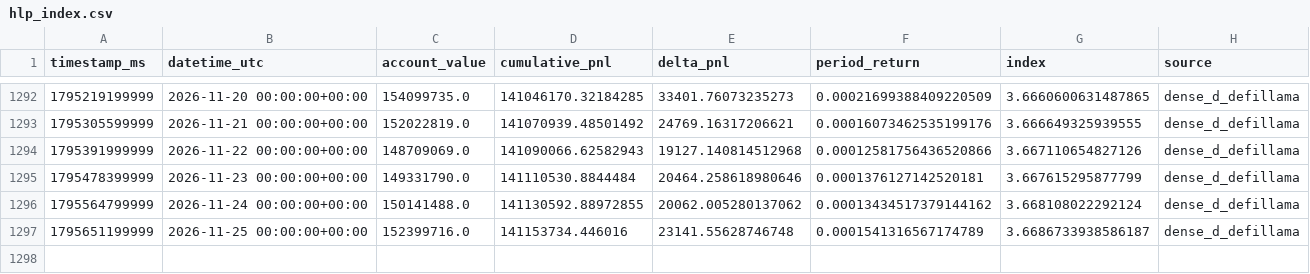
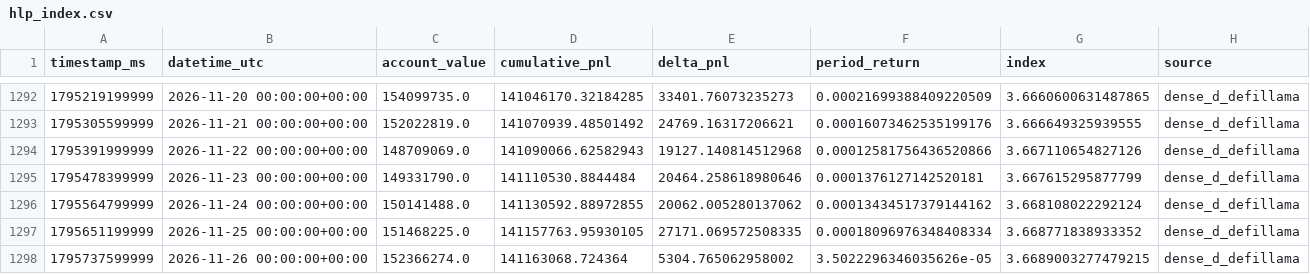
Before and after one commit to AndrejS-dev/HyperLiquid-HLP, a CSV file: hlp/data/hlp_index.csv, drawn as a sheet; only a part is shown, gaps mark what is left out.

```diff
--- a/hlp/data/hlp_index.csv
+++ b/hlp/data/hlp_index.csv
@@ -1296,2 +1296,3 @@ timestamp_ms,datetime_utc,account_value,cumulative_pnl,delta_pnl,period_return,i
 1795564799999,2026-11-24 00:00:00+00:00,150141488.0,141130592.88972855,20062.005280137062,0.00013434517379144162,3.668108022292124,dense_d_defillama
-1795651199999,2026-11-25 00:00:00+00:00,152399716.0,141153734.446016,23141.55628746748,0.0001541316567174789,3.6686733938586187,dense_d_defillama
+1795651199999,2026-11-25 00:00:00+00:00,151468225.0,141157763.95930105,27171.069572508335,0.00018096976348408334,3.668771838933352,dense_d_defillama
+1795737599999,2026-11-26 00:00:00+00:00,152366274.0,141163068.724364,5304.765062958002,3.5022296346035626e-05,3.6689003277479215,dense_d_defillama
```
Also changed, not shown: hlp/data/hlp_daily_index.csv, hlp/data/hlp_index_native.csv, 3 other files.
